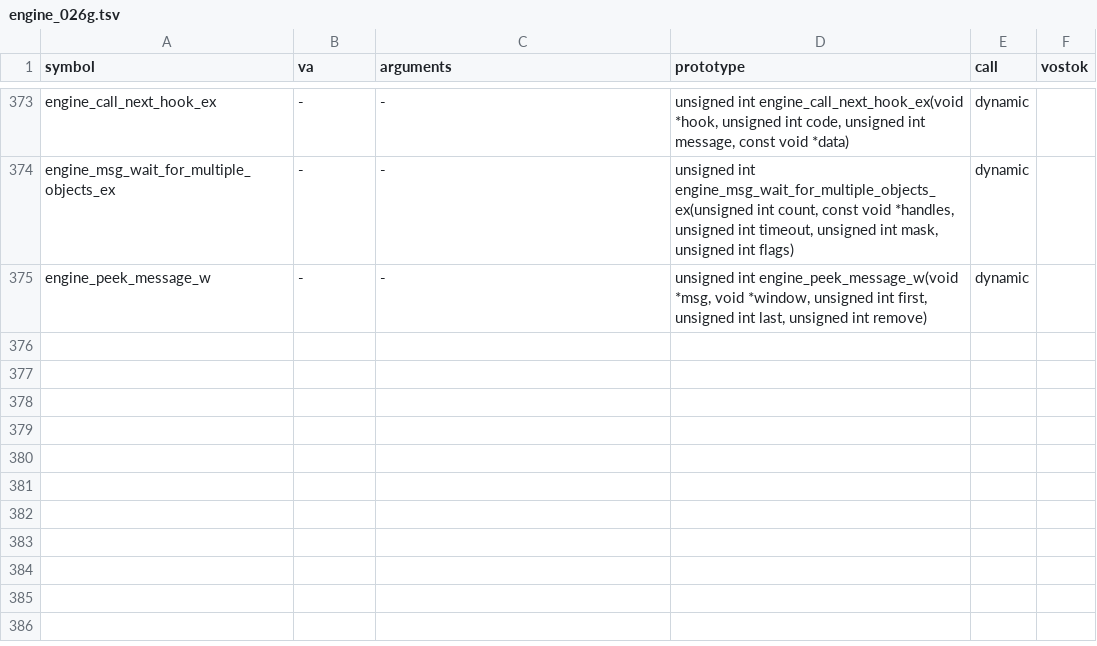
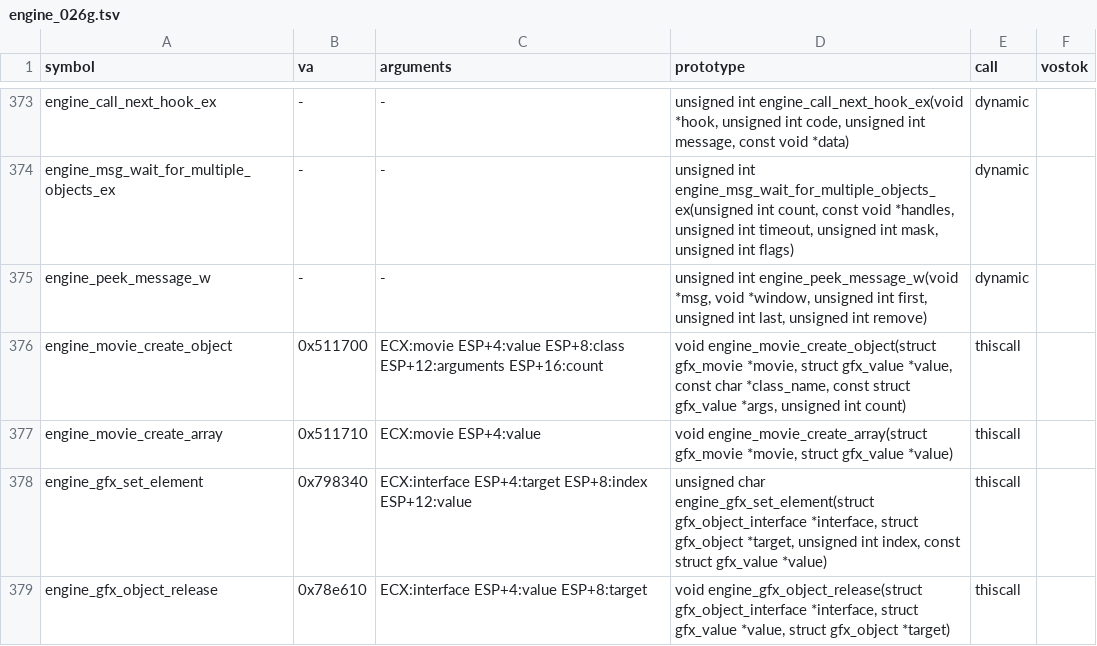
Before and after one commit to srp-survarium/skhid-srp, a TSV file: srp-026g/client-patches/engine_026g.tsv, drawn as a sheet; only a part is shown, gaps mark what is left out.

```diff
--- a/srp-026g/client-patches/engine_026g.tsv
+++ b/srp-026g/client-patches/engine_026g.tsv
@@ -375 +375,5 @@ engine_msg_wait_for_multiple_objects_ex	-	-	unsigned int engine_msg_wait_for_mul
 engine_peek_message_w	-	-	unsigned int engine_peek_message_w(void *msg, void *window, unsigned int first, unsigned int last, unsigned int remove)	dynamic
+engine_movie_create_object	0x511700	ECX:movie ESP+4:value ESP+8:class ESP+12:arguments ESP+16:count	void engine_movie_create_object(struct gfx_movie *movie, struct gfx_value *value, const char *class_name, const struct gfx_value *args, unsigned int count)	thiscall	
+engine_movie_create_array	0x511710	ECX:movie ESP+4:value	void engine_movie_create_array(struct gfx_movie *movie, struct gfx_value *value)	thiscall	
+engine_gfx_set_element	0x798340	ECX:interface ESP+4:target ESP+8:index ESP+12:value	unsigned char engine_gfx_set_element(struct gfx_object_interface *interface, struct gfx_object *target, unsigned int index, const struct gfx_value *value)	thiscall	
+engine_gfx_object_release	0x78e610	ECX:interface ESP+4:value ESP+8:target	void engine_gfx_object_release(struct gfx_object_interface *interface, struct gfx_value *value, struct gfx_object *target)	thiscall	
```
Also changed, not shown: srp-026g/client-patches/fields_026g.tsv, srp-026g/client-patches/sites_026g.tsv, 24 other files.
